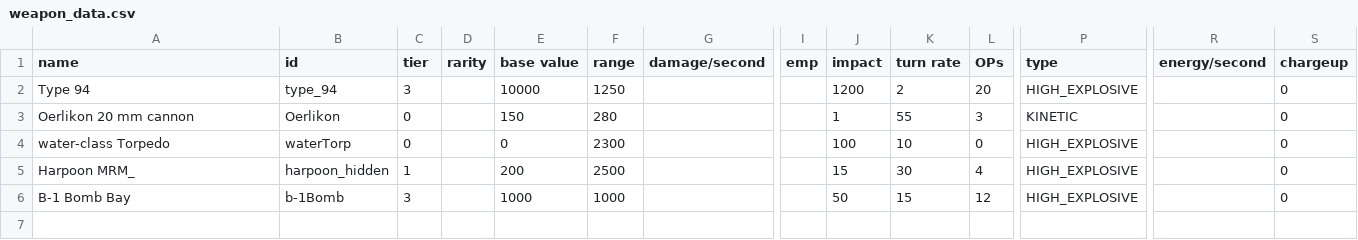
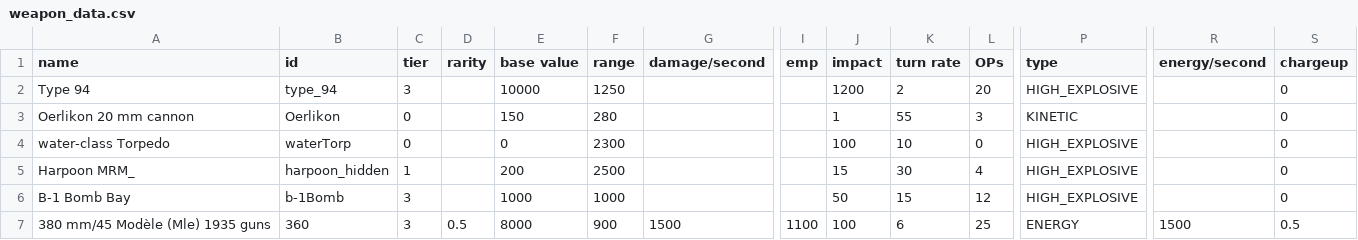
Before and after one commit to bryceOctovioOstrem/domainReformed, a CSV file: data/weapons/weapon_data.csv, drawn as a sheet; only a part is shown, gaps mark what is left out; rows hold the shown columns only; the diff names each change by its address in the sheet, - before the commit and + after, or states it on an @@ line.

```diff
--- a/data/weapons/weapon_data.csv
+++ b/data/weapons/weapon_data.csv
+row 7: 380 mm/45 Modèle (Mle) 1935 guns | 360 | 3 | 0.5 | 8000 | 900 | 1500 | 1100 | 100 | 6 | 25 | ENERGY | 1500 | 0.5
```
Also changed, not shown: data/hulls/ship_data.csv, 8 other files.
